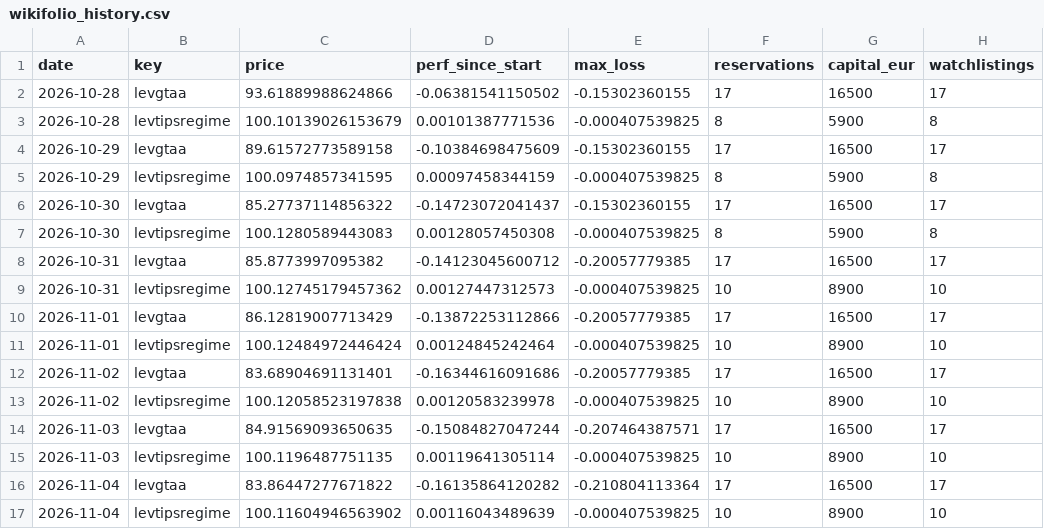
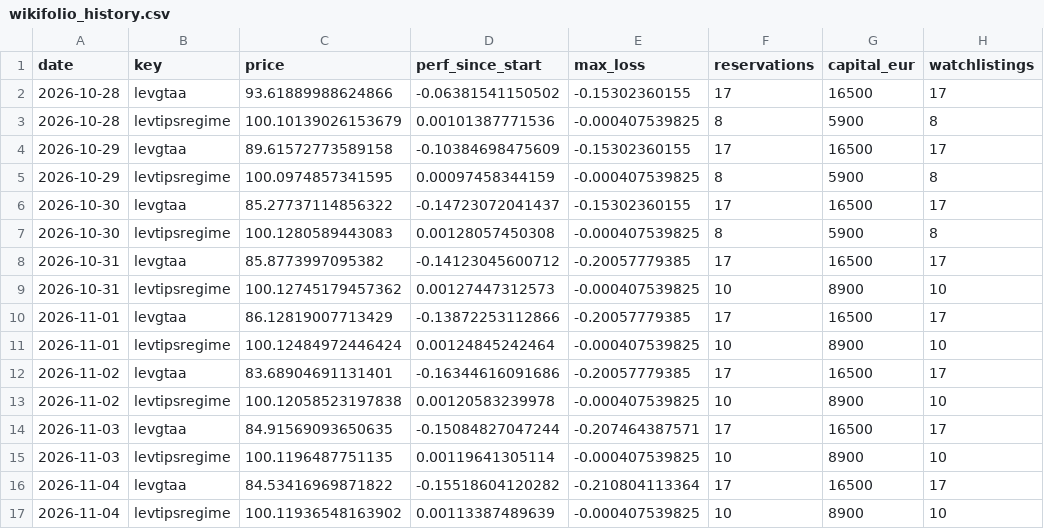
Before and after one commit to Sin3qz/Strategies-dashboard, a CSV file: data/wikifolio_history.csv, drawn as a sheet; only a part is shown; the diff names each change by its address in the sheet, - before the commit and + after, or states it on an @@ line.

```diff
--- a/data/wikifolio_history.csv
+++ b/data/wikifolio_history.csv
-C16 (price): 83.86447277671822
+C16 (price): 84.53416969871822
-D16 (perf_since_start): -0.16135864120282
+D16 (perf_since_start): -0.15518604120282
-C17 (price): 100.11604946563902
+C17 (price): 100.11936548163902
-D17 (perf_since_start): 0.00116043489639
+D17 (perf_since_start): 0.00113387489639
```
Also changed, not shown: data/daily_levtips.csv, data/equity.csv, 9 other files.
